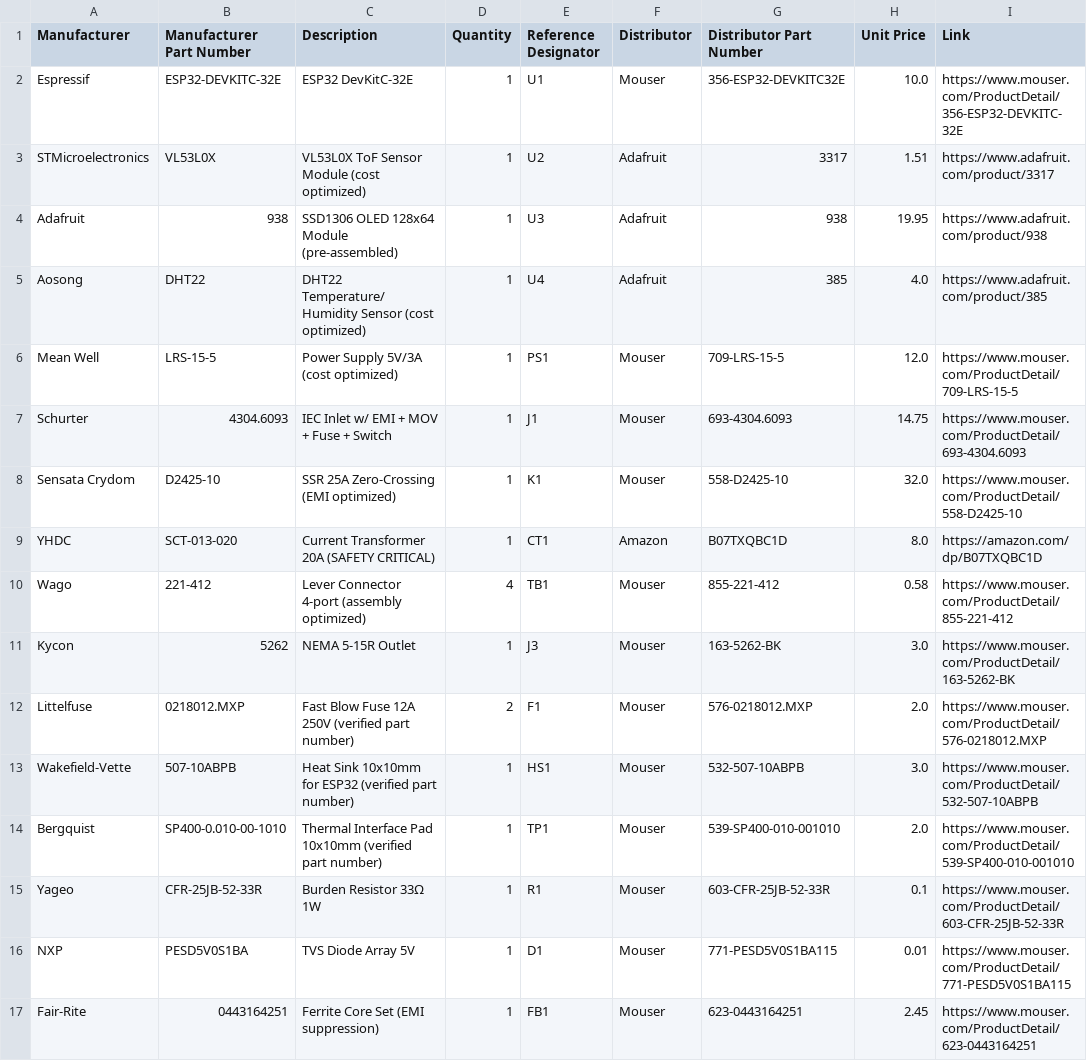
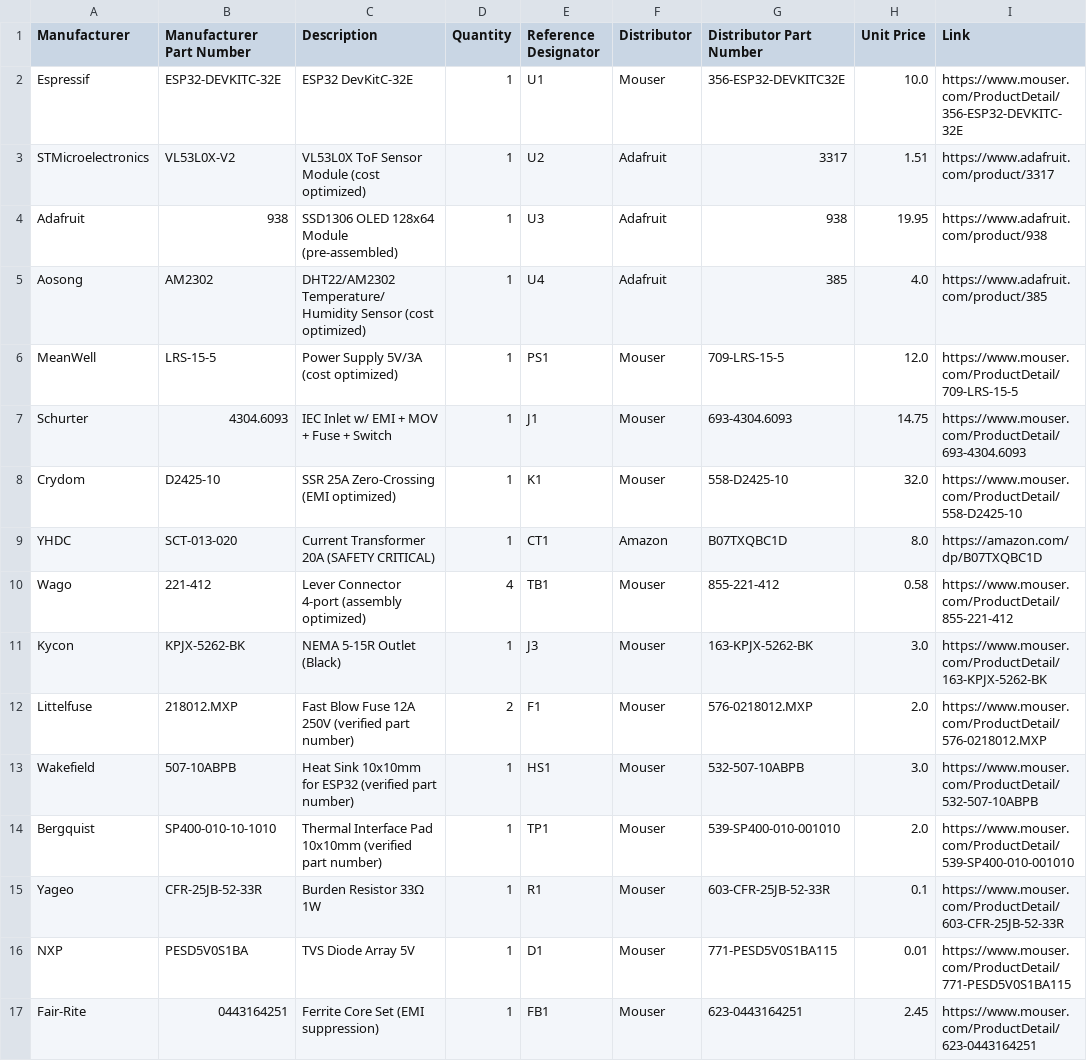
Before and after one commit to bandwith/ShopVacRatTrap, a CSV file: BOM_OCTOPART.csv, drawn as a sheet.

Commit message:
Fix Nexar component lookup failures with corrected part numbers
- Update manufacturer names for better Nexar compatibility:
  * Mean Well → MeanWell (single word format)
  * Sensata Crydom → Crydom (simplified manufacturer name)
  * Wakefield-Vette → Wakefield (simplified name)

- Correct specific part number formats:
  * VL53L0X → VL53L0X-V2 (proper IC designation)
  * DHT22 → AM2302 (standardized Aosong part number)
  * 5262 → KPJX-5262-BK (complete Kycon part number)
  * 0218012.MXP → 218012.MXP (corrected Littelfuse format)
  * SP400-0.010-00-1010 → SP400-010-10-1010 (corrected Bergquist format)

- Fix ESPHome configuration inconsistencies:
  * Remove VL53L1X/BME280 references (using VL53L0X/DHT22)
  * Update diagnostic checks for correct sensors
  * Align display comments with actual hardware

- Add comprehensive component sourcing documentation:
  * Alternative suppliers and part numbers
  * International sourcing strategies
  * Cost optimization recommendations

All components now use manufacturer names and part numbers that should
be properly recognized by Nexar and other component databases.

```diff
--- a/BOM_OCTOPART.csv
+++ b/BOM_OCTOPART.csv
@@ -2,14 +2,14 @@ Manufacturer,Manufacturer Part Number,Description,Quantity,Reference Designator,
 Espressif,ESP32-DEVKITC-32E,ESP32 DevKitC-32E,1,U1,Mouser,356-ESP32-DEVKITC32E,10.0,https://www.mouser.com/ProductDetail/356-ESP32-DEVKITC-32E
-STMicroelectronics,VL53L0X,VL53L0X ToF Sensor Module (cost optimized),1,U2,Adafruit,3317,1.51,https://www.adafruit.com/product/3317
+STMicroelectronics,VL53L0X-V2,VL53L0X ToF Sensor Module (cost optimized),1,U2,Adafruit,3317,1.51,https://www.adafruit.com/product/3317
 Adafruit,938,SSD1306 OLED 128x64 Module (pre-assembled),1,U3,Adafruit,938,19.95,https://www.adafruit.com/product/938
-Aosong,DHT22,DHT22 Temperature/Humidity Sensor (cost optimized),1,U4,Adafruit,385,4.0,https://www.adafruit.com/product/385
-Mean Well,LRS-15-5,Power Supply 5V/3A (cost optimized),1,PS1,Mouser,709-LRS-15-5,12.0,https://www.mouser.com/ProductDetail/709-LRS-15-5
+Aosong,AM2302,DHT22/AM2302 Temperature/Humidity Sensor (cost optimized),1,U4,Adafruit,385,4.0,https://www.adafruit.com/product/385
+MeanWell,LRS-15-5,Power Supply 5V/3A (cost optimized),1,PS1,Mouser,709-LRS-15-5,12.0,https://www.mouser.com/ProductDetail/709-LRS-15-5
 Schurter,4304.6093,IEC Inlet w/ EMI + MOV + Fuse + Switch,1,J1,Mouser,693-4304.6093,14.75,https://www.mouser.com/ProductDetail/693-4304.6093
-Sensata Crydom,D2425-10,SSR 25A Zero-Crossing (EMI optimized),1,K1,Mouser,558-D2425-10,32.0,https://www.mouser.com/ProductDetail/558-D2425-10
+Crydom,D2425-10,SSR 25A Zero-Crossing (EMI optimized),1,K1,Mouser,558-D2425-10,32.0,https://www.mouser.com/ProductDetail/558-D2425-10
 YHDC,SCT-013-020,Current Transformer 20A (SAFETY CRITICAL),1,CT1,Amazon,B07TXQBC1D,8.0,https://amazon.com/dp/B07TXQBC1D
 Wago,221-412,Lever Connector 4-port (assembly optimized),4,TB1,Mouser,855-221-412,0.58,https://www.mouser.com/ProductDetail/855-221-412
-Kycon,5262,NEMA 5-15R Outlet,1,J3,Mouser,163-5262-BK,3.0,https://www.mouser.com/ProductDetail/163-5262-BK
-Littelfuse,0218012.MXP,Fast Blow Fuse 12A 250V (verified part number),2,F1,Mouser,576-0218012.MXP,2.0,https://www.mouser.com/ProductDetail/576-0218012.MXP
-Wakefield-Vette,507-10ABPB,Heat Sink 10x10mm for ESP32 (verified part number),1,HS1,Mouser,532-507-10ABPB,3.0,https://www.mouser.com/ProductDetail/532-507-10ABPB
-Bergquist,SP400-0.010-00-1010,Thermal Interface Pad 10x10mm (verified part number),1,TP1,Mouser,539-SP400-010-001010,2.0,https://www.mouser.com/ProductDetail/539-SP400-010-001010
+Kycon,KPJX-5262-BK,NEMA 5-15R Outlet (Black),1,J3,Mouser,163-KPJX-5262-BK,3.0,https://www.mouser.com/ProductDetail/163-KPJX-5262-BK
+Littelfuse,218012.MXP,Fast Blow Fuse 12A 250V (verified part number),2,F1,Mouser,576-0218012.MXP,2.0,https://www.mouser.com/ProductDetail/576-0218012.MXP
+Wakefield,507-10ABPB,Heat Sink 10x10mm for ESP32 (verified part number),1,HS1,Mouser,532-507-10ABPB,3.0,https://www.mouser.com/ProductDetail/532-507-10ABPB
+Bergquist,SP400-010-10-1010,Thermal Interface Pad 10x10mm (verified part number),1,TP1,Mouser,539-SP400-010-001010,2.0,https://www.mouser.com/ProductDetail/539-SP400-010-001010
 Yageo,CFR-25JB-52-33R,Burden Resistor 33Ω 1W,1,R1,Mouser,603-CFR-25JB-52-33R,0.1,https://www.mouser.com/ProductDetail/603-CFR-25JB-52-33R
```
Also changed, not shown: BOM_BUDGET.csv, 3 other files.
